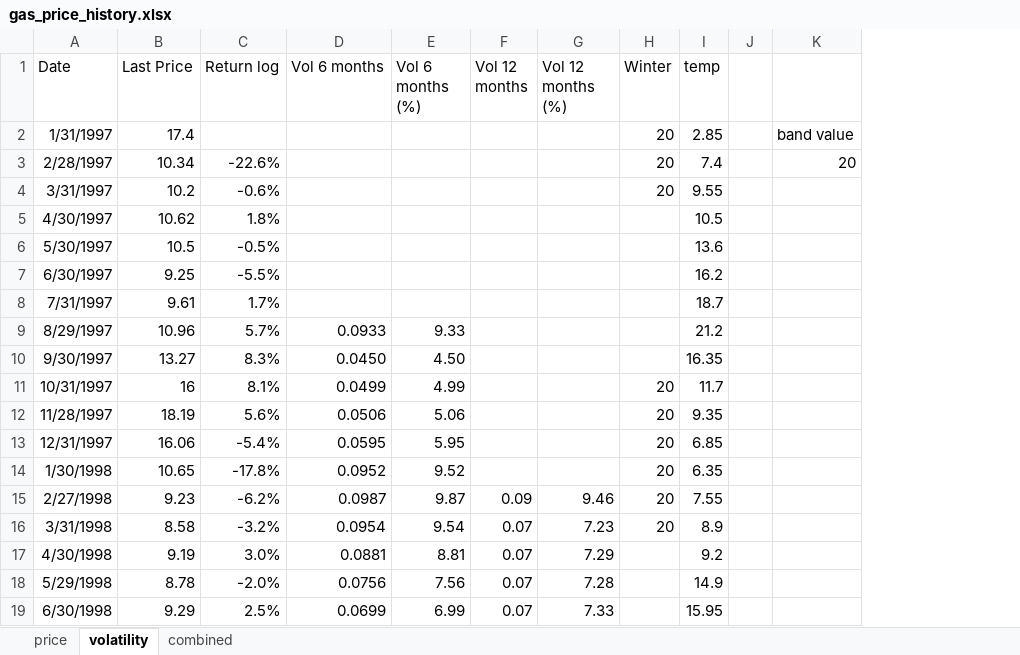
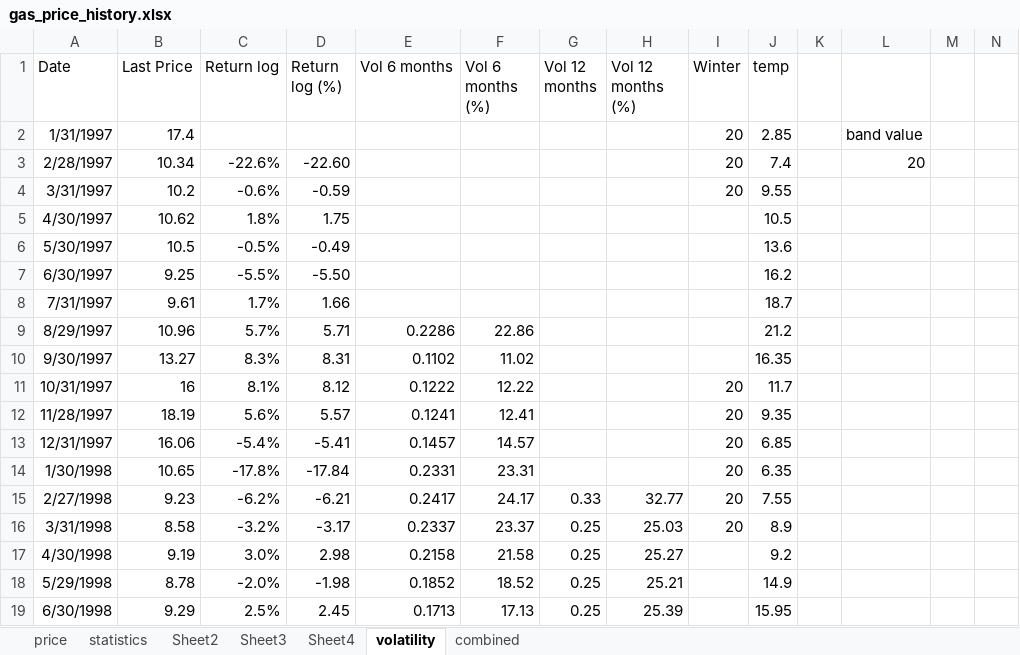
Before and after one commit to lruffie/GasPriceDecomp, an Excel workbook: data/gas_price_history.xlsx, sheet volatility, drawn as a sheet; only a part is shown; values as stored, in another font and other column widths than the file's, no borders; charts and pictures not drawn; addresses are those after the commit; the diff covers the shown part only; the diff names each change by its address in the sheet, - before the commit and + after, or states it on an @@ line.

```diff
--- a/data/gas_price_history.xlsx (sheet volatility)
+++ b/data/gas_price_history.xlsx (sheet volatility)
+sheet tab: statistics
+sheet tab: Sheet2
+sheet tab: Sheet3
+sheet tab: Sheet4
+column D (Return log (%)), rows 3-19: -22.60 | -0.59 | 1.75 | -0.49 | -5.50 | 1.66 | 5.71 | 8.31 | 8.12 | 5.57 | -5.41 | -17.84 | -6.21 | -3.17 | 2.98 | -1.98 | 2.45
+column M, empty
+column N, empty
-E9 (Vol 6 months): 0.0933
+E9 (Vol 6 months): 0.2286
-F9 (Vol 6 months (%)): 9.33
+F9 (Vol 6 months (%)): 22.86
-E10 (Vol 6 months): 0.0450
+E10 (Vol 6 months): 0.1102
-F10 (Vol 6 months (%)): 4.50
+F10 (Vol 6 months (%)): 11.02
-E11 (Vol 6 months): 0.0499
+E11 (Vol 6 months): 0.1222
-F11 (Vol 6 months (%)): 4.99
+F11 (Vol 6 months (%)): 12.22
-E12 (Vol 6 months): 0.0506
+E12 (Vol 6 months): 0.1241
-F12 (Vol 6 months (%)): 5.06
+F12 (Vol 6 months (%)): 12.41
-E13 (Vol 6 months): 0.0595
+E13 (Vol 6 months): 0.1457
-F13 (Vol 6 months (%)): 5.95
+F13 (Vol 6 months (%)): 14.57
-E14 (Vol 6 months): 0.0952
+E14 (Vol 6 months): 0.2331
-F14 (Vol 6 months (%)): 9.52
+F14 (Vol 6 months (%)): 23.31
-E15 (Vol 6 months): 0.0987
+E15 (Vol 6 months): 0.2417
-F15 (Vol 6 months (%)): 9.87
+F15 (Vol 6 months (%)): 24.17
-G15 (Vol 12 months): 0.09
+G15 (Vol 12 months): 0.33
-H15 (Vol 12 months (%)): 9.46
+H15 (Vol 12 months (%)): 32.77
-E16 (Vol 6 months): 0.0954
+E16 (Vol 6 months): 0.2337
-F16 (Vol 6 months (%)): 9.54
+F16 (Vol 6 months (%)): 23.37
-G16:G19 (Vol 12 months): 0.07
+G16:G19 (Vol 12 months): 0.25
-H16 (Vol 12 months (%)): 7.23
+H16 (Vol 12 months (%)): 25.03
-E17 (Vol 6 months): 0.0881
+E17 (Vol 6 months): 0.2158
-F17 (Vol 6 months (%)): 8.81
+F17 (Vol 6 months (%)): 21.58
-H17 (Vol 12 months (%)): 7.29
+H17 (Vol 12 months (%)): 25.27
-E18 (Vol 6 months): 0.0756
+E18 (Vol 6 months): 0.1852
-F18 (Vol 6 months (%)): 7.56
+F18 (Vol 6 months (%)): 18.52
-H18 (Vol 12 months (%)): 7.28
+H18 (Vol 12 months (%)): 25.21
-E19 (Vol 6 months): 0.0699
+E19 (Vol 6 months): 0.1713
-F19 (Vol 6 months (%)): 6.99
+F19 (Vol 6 months (%)): 17.13
-H19 (Vol 12 months (%)): 7.33
+H19 (Vol 12 months (%)): 25.39
```
Also changed, not shown: 1 added row, 1 removed row and 1147 edited cells elsewhere in this sheet, formulas that keep their value, charts or pictures, Gas Data processed.xlsx, data/NBP_daily_97_22.xlsx, 48 other files.
